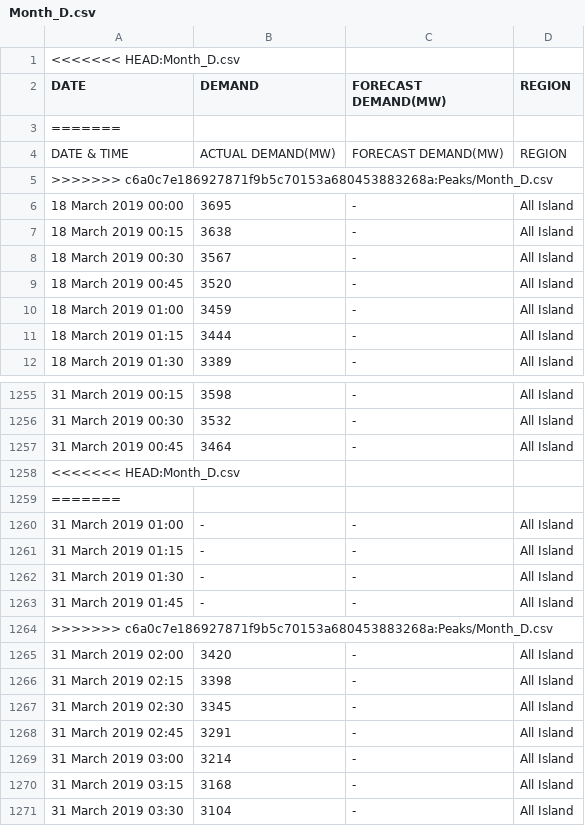
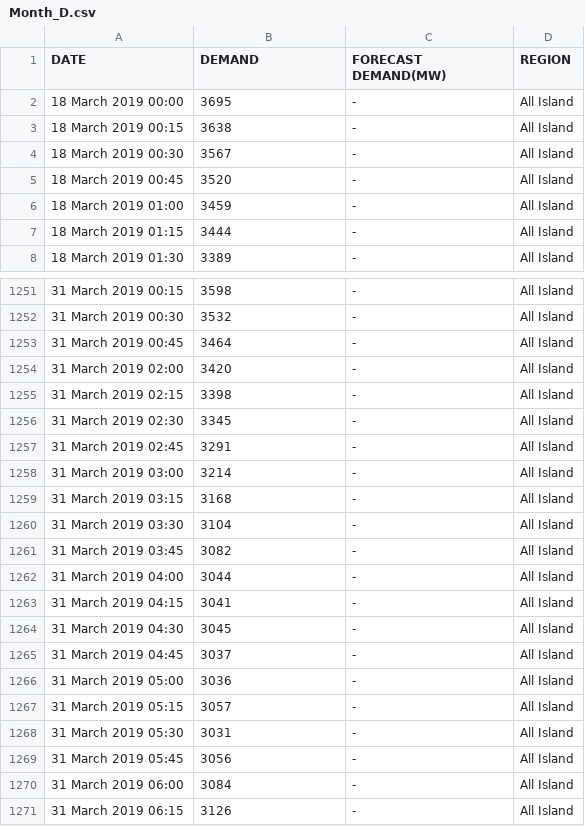
Before and after one commit to jacKlinc/RPi_HEMS, a CSV file: Month_D.csv, drawn as a sheet; only a part is shown, gaps mark what is left out; the shorter side is filled out with more unchanged rows; the diff covers the shown part only; the diff names each change by its address in the sheet, - before the commit and + after, or states it on an @@ line.

```diff
--- a/Month_D.csv
+++ b/Month_D.csv
-row 1: <<<<<<< HEAD:Month_D.csv
-row 3: =======
-row 4: DATE & TIME | ACTUAL DEMAND(MW) | FORECAST DEMAND(MW) | REGION
-row 5: >>>>>>> c6a0c7e186927871f9b5c70153a680453883268a:Peaks/Month_D.csv
-row 1258: <<<<<<< HEAD:Month_D.csv
-row 1259: =======
-row 1260: 31 March 2019 01:00 | - | - | All Island
-row 1261: 31 March 2019 01:15 | - | - | All Island
-row 1262: 31 March 2019 01:30 | - | - | All Island
-row 1263: 31 March 2019 01:45 | - | - | All Island
-row 1264: >>>>>>> c6a0c7e186927871f9b5c70153a680453883268a:Peaks/Month_D.csv
```
Also changed, not shown: 30 removed rows elsewhere in this file, 6 other files.
